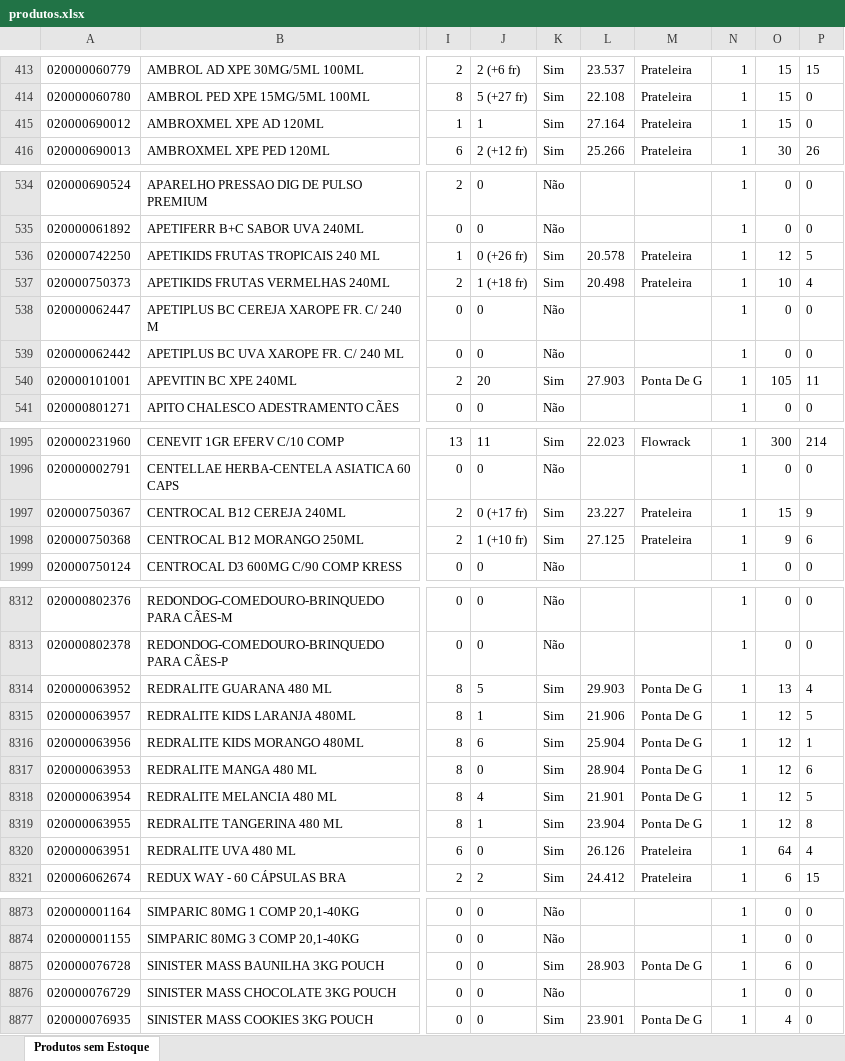
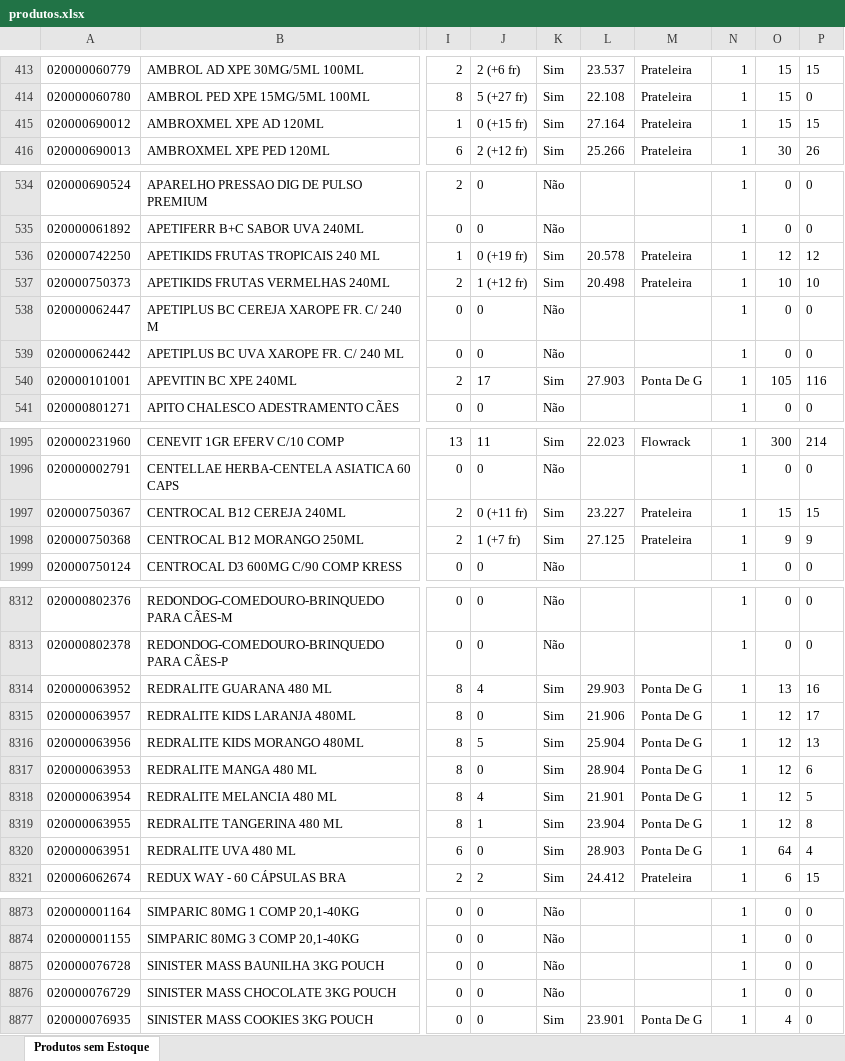
Before and after one commit to renandelamorena/Projeto_Curva_ABC, an Excel workbook: data/tratamento_curva_abc/datasets/produtos.xlsx, sheet Produtos sem Estoque, drawn as a sheet; only a part is shown, gaps mark what is left out; values as stored, in another font and other column widths than the file's, no borders; the diff covers the shown part only; the diff names each change by its address in the sheet, - before the commit and + after, or states it on an @@ line.

```diff
--- a/data/tratamento_curva_abc/datasets/produtos.xlsx (sheet Produtos sem Estoque)
+++ b/data/tratamento_curva_abc/datasets/produtos.xlsx (sheet Produtos sem Estoque)
-J415: 1
+J415: 0 (+15 fr)
-P415: 0
+P415: 15
-J536: 0 (+26 fr)
+J536: 0 (+19 fr)
-P536: 5
+P536: 12
-J537: 1 (+18 fr)
+J537: 1 (+12 fr)
-P537: 4
+P537: 10
-J540: 20
+J540: 17
-P540: 11
+P540: 116
-J1997: 0 (+17 fr)
+J1997: 0 (+11 fr)
-P1997: 9
+P1997: 15
-J1998: 1 (+10 fr)
+J1998: 1 (+7 fr)
-P1998: 6
+P1998: 9
-J8314: 5
+J8314: 4
-P8314: 4
+P8314: 16
-J8315: 1
+J8315: 0
-P8315: 5
+P8315: 17
-J8316: 6
+J8316: 5
-P8316: 1
+P8316: 13
-L8320: 26.126
+L8320: 28.903
-M8320: Prateleira
+M8320: Ponta De G
-K8875: Sim
+K8875: Não
-L8875: 28.903
+L8875: (empty)
-M8875: Ponta De G
+M8875: (empty)
-O8875: 6
+O8875: 0
```
Also changed, not shown: 129 edited cells elsewhere in this sheet, data/tratamento_curva_abc/dados_tratados/curva_abc_cx.xlsx, data/tratamento_curva_abc/dados_tratados/curva_abc_frac.xlsx, 2 other files.
